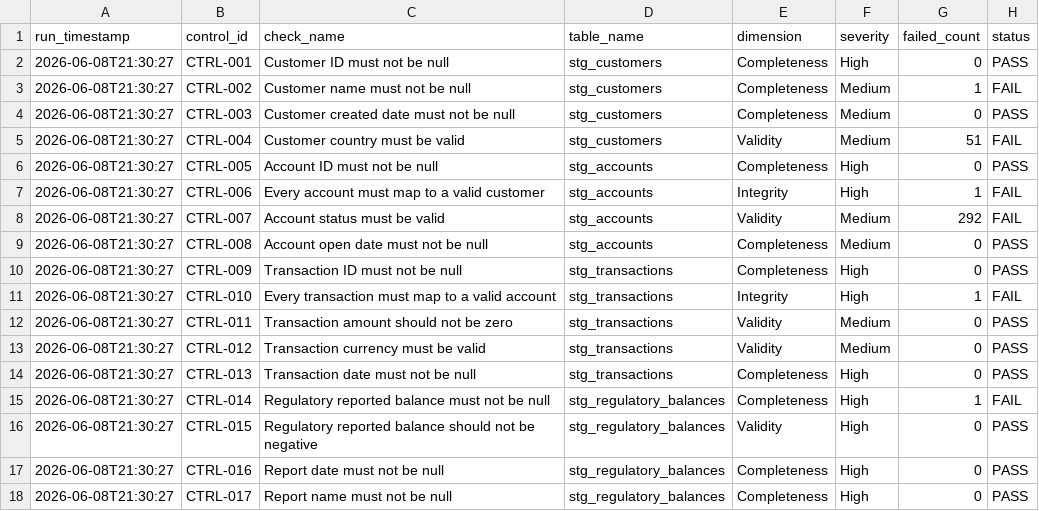
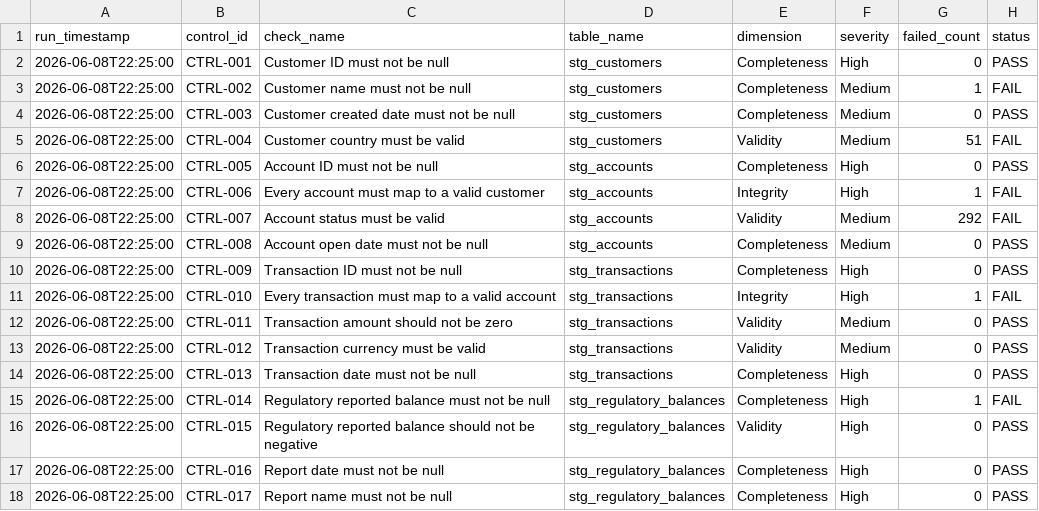
Before and after one commit to Apate119/agentic-finance-data-governance, a CSV file: outputs/data_quality/quality_check_results.csv, drawn as a sheet.

```diff
--- a/outputs/data_quality/quality_check_results.csv
+++ b/outputs/data_quality/quality_check_results.csv
@@ -1,18 +1,18 @@
 run_timestamp,control_id,check_name,table_name,dimension,severity,failed_count,status
-2026-06-08T21:30:27,CTRL-001,Customer ID must not be null,stg_customers,Completeness,High,0,PASS
-2026-06-08T21:30:27,CTRL-002,Customer name must not be null,stg_customers,Completeness,Medium,1,FAIL
-2026-06-08T21:30:27,CTRL-003,Customer created date must not be null,stg_customers,Completeness,Medium,0,PASS
-2026-06-08T21:30:27,CTRL-004,Customer country must be valid,stg_customers,Validity,Medium,51,FAIL
-2026-06-08T21:30:27,CTRL-005,Account ID must not be null,stg_accounts,Completeness,High,0,PASS
-2026-06-08T21:30:27,CTRL-006,Every account must map to a valid customer,stg_accounts,Integrity,High,1,FAIL
-2026-06-08T21:30:27,CTRL-007,Account status must be valid,stg_accounts,Validity,Medium,292,FAIL
-2026-06-08T21:30:27,CTRL-008,Account open date must not be null,stg_accounts,Completeness,Medium,0,PASS
-2026-06-08T21:30:27,CTRL-009,Transaction ID must not be null,stg_transactions,Completeness,High,0,PASS
-2026-06-08T21:30:27,CTRL-010,Every transaction must map to a valid account,stg_transactions,Integrity,High,1,FAIL
-2026-06-08T21:30:27,CTRL-011,Transaction amount should not be zero,stg_transactions,Validity,Medium,0,PASS
-2026-06-08T21:30:27,CTRL-012,Transaction currency must be valid,stg_transactions,Validity,Medium,0,PASS
-2026-06-08T21:30:27,CTRL-013,Transaction date must not be null,stg_transactions,Completeness,High,0,PASS
-2026-06-08T21:30:27,CTRL-014,Regulatory reported balance must not be null,stg_regulatory_balances,Completeness,High,1,FAIL
-2026-06-08T21:30:27,CTRL-015,Regulatory reported balance should not be negative,stg_regulatory_balances,Validity,High,0,PASS
-2026-06-08T21:30:27,CTRL-016,Report date must not be null,stg_regulatory_balances,Completeness,High,0,PASS
-2026-06-08T21:30:27,CTRL-017,Report name must not be null,stg_regulatory_balances,Completeness,High,0,PASS
+2026-06-08T22:25:00,CTRL-001,Customer ID must not be null,stg_customers,Completeness,High,0,PASS
+2026-06-08T22:25:00,CTRL-002,Customer name must not be null,stg_customers,Completeness,Medium,1,FAIL
+2026-06-08T22:25:00,CTRL-003,Customer created date must not be null,stg_customers,Completeness,Medium,0,PASS
+2026-06-08T22:25:00,CTRL-004,Customer country must be valid,stg_customers,Validity,Medium,51,FAIL
+2026-06-08T22:25:00,CTRL-005,Account ID must not be null,stg_accounts,Completeness,High,0,PASS
+2026-06-08T22:25:00,CTRL-006,Every account must map to a valid customer,stg_accounts,Integrity,High,1,FAIL
+2026-06-08T22:25:00,CTRL-007,Account status must be valid,stg_accounts,Validity,Medium,292,FAIL
+2026-06-08T22:25:00,CTRL-008,Account open date must not be null,stg_accounts,Completeness,Medium,0,PASS
+2026-06-08T22:25:00,CTRL-009,Transaction ID must not be null,stg_transactions,Completeness,High,0,PASS
+2026-06-08T22:25:00,CTRL-010,Every transaction must map to a valid account,stg_transactions,Integrity,High,1,FAIL
+2026-06-08T22:25:00,CTRL-011,Transaction amount should not be zero,stg_transactions,Validity,Medium,0,PASS
+2026-06-08T22:25:00,CTRL-012,Transaction currency must be valid,stg_transactions,Validity,Medium,0,PASS
+2026-06-08T22:25:00,CTRL-013,Transaction date must not be null,stg_transactions,Completeness,High,0,PASS
+2026-06-08T22:25:00,CTRL-014,Regulatory reported balance must not be null,stg_regulatory_balances,Completeness,High,1,FAIL
+2026-06-08T22:25:00,CTRL-015,Regulatory reported balance should not be negative,stg_regulatory_balances,Validity,High,0,PASS
+2026-06-08T22:25:00,CTRL-016,Report date must not be null,stg_regulatory_balances,Completeness,High,0,PASS
+2026-06-08T22:25:00,CTRL-017,Report name must not be null,stg_regulatory_balances,Completeness,High,0,PASS
```
Also changed, not shown: outputs/remediation/remediation_action_log.csv, outputs/scorecards/dq_results_enriched.csv, 2 other files.
